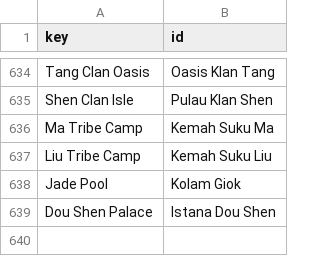
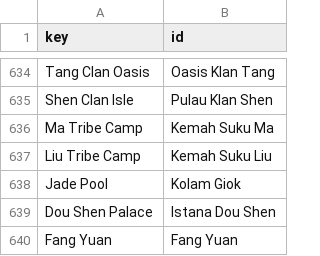
Before and after one commit to yahyaayyasy79-collab/Reverend-Insanity-Gu-World, a CSV file: data/translations_id.csv, drawn as a sheet; only a part is shown, gaps mark what is left out.

```diff
--- a/data/translations_id.csv
+++ b/data/translations_id.csv
@@ -639 +639,2 @@ Jade Pool,Kolam Giok
 Dou Shen Palace,Istana Dou Shen
+Fang Yuan,Fang Yuan
```
Also changed, not shown: data/civilopedia.csv, 41 other files.
